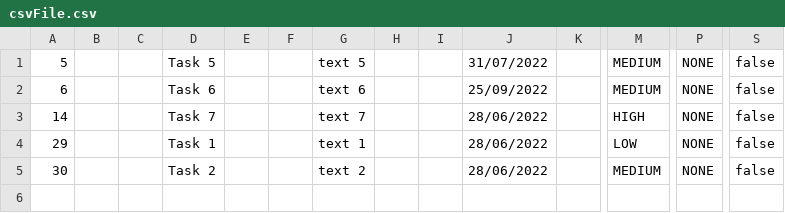
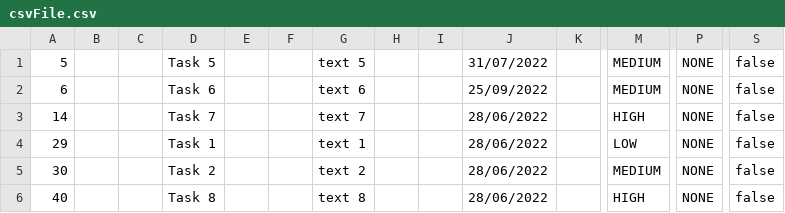
Before and after one commit to samGitHub93/task-manager-data, a CSV file: webapp/csvFile.csv, drawn as a sheet; only a part is shown, gaps mark what is left out; rows hold the shown columns only; the diff names each change by its address in the sheet, - before the commit and + after, or states it on an @@ line.

Commit message:
Commit changes to all files

```diff
--- a/webapp/csvFile.csv
+++ b/webapp/csvFile.csv
+row 6: 40 |  |  | Task 8 |  |  | text 8 |  |  | 28/06/2022 |  | HIGH | NONE | false
```
